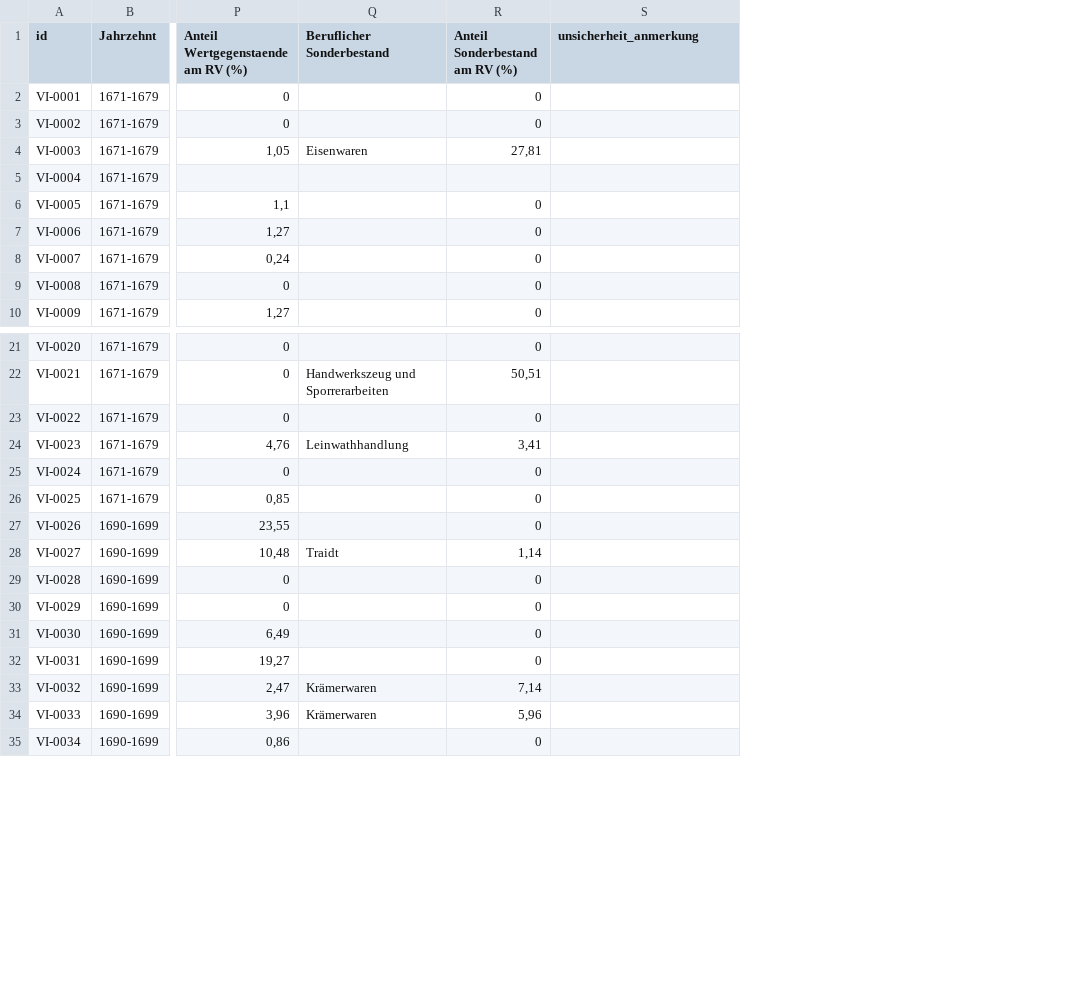
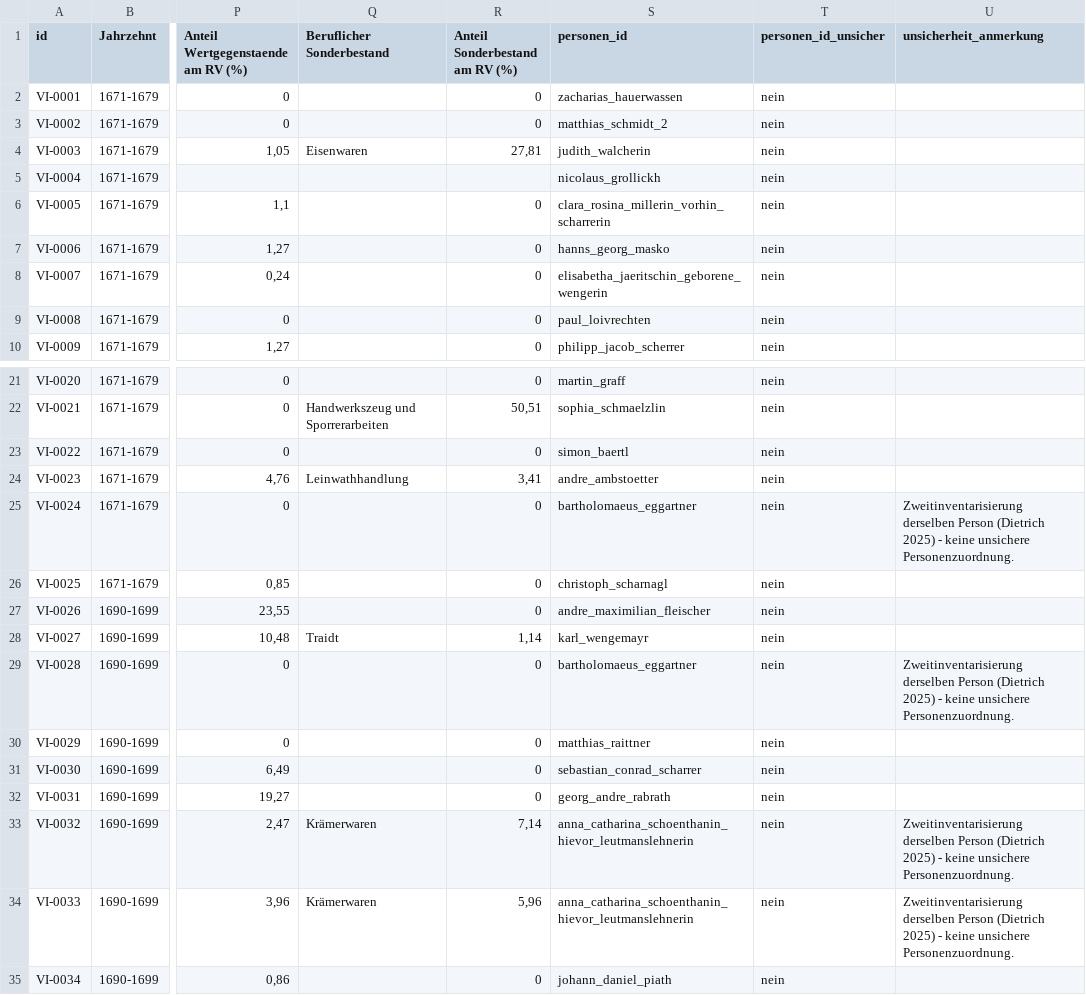
Before and after one commit to alexcapellmann-alt/Interface-Krems, a CSV file: data/verlassenschaftsinventare.csv, drawn as a sheet; only a part is shown, gaps mark what is left out; addresses are those after the commit; the diff names each change by its address in the sheet, - before the commit and + after, or states it on an @@ line.

```diff
--- a/data/verlassenschaftsinventare.csv
+++ b/data/verlassenschaftsinventare.csv
+column S (personen_id), rows 2-10: zacharias_hauerwassen | matthias_schmidt_2 | judith_walcherin | nicolaus_grollickh | clara_rosina_millerin_vorhin_scharrerin | hanns_georg_masko | elisabetha_jaeritschin_geborene_wengerin | paul_loivrechten | philipp_jacob_scherrer; rows 21-35: martin_graff | sophia_schmaelzlin | simon_baertl | andre_ambstoetter | bartholomaeus_eggartner | christoph_scharnagl | andre_maximilian_fleischer | karl_wengemayr | bartholomaeus_eggartner | matthias_raittner | sebastian_conrad_scharrer | georg_andre_rabrath | anna_catharina_schoenthanin_hievor_leutmanslehnerin | anna_catharina_schoenthanin_hievor_leutmanslehnerin | johann_daniel_piath
+column T (personen_id_unsicher), rows 2-10: all nein; rows 21-35: all nein
-U25 (unsicherheit_anmerkung): (empty)
+U25 (unsicherheit_anmerkung): Zweitinventarisierung derselben Person (Dietrich 2025) - keine unsichere Personenzuordnung.
-U29 (unsicherheit_anmerkung): (empty)
+U29 (unsicherheit_anmerkung): Zweitinventarisierung derselben Person (Dietrich 2025) - keine unsichere Personenzuordnung.
-U33:U34 (unsicherheit_anmerkung): (empty)
+U33:U34 (unsicherheit_anmerkung): Zweitinventarisierung derselben Person (Dietrich 2025) - keine unsichere Personenzuordnung.
```
Also changed, not shown: data/personenliste.csv, 8 other files.
